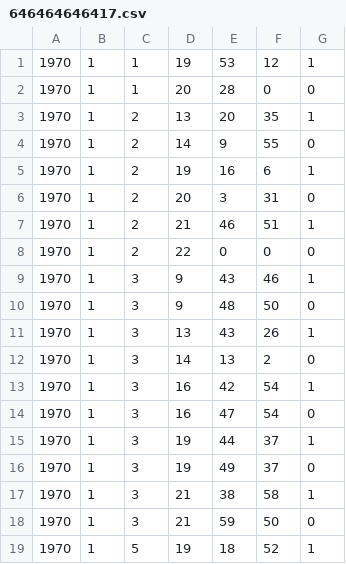
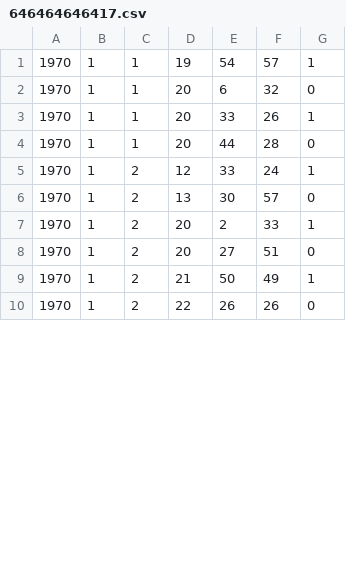
Before and after one commit to RileyBGrant/Network_Controller, a CSV file: logs/CSVs/646464646417.csv, drawn as a sheet; only a part is shown; the diff covers the shown part only.

```diff
--- a/logs/CSVs/646464646417.csv
+++ b/logs/CSVs/646464646417.csv
@@ -1,19 +1,10 @@
-1970,1,1,19,53,12,1
-1970,1,1,20,28,0,0
-1970,1,2,13,20,35,1
-1970,1,2,14,9,55,0
-1970,1,2,19,16,6,1
-1970,1,2,20,3,31,0
-1970,1,2,21,46,51,1
-1970,1,2,22,0,0,0
-1970,1,3,9,43,46,1
-1970,1,3,9,48,50,0
-1970,1,3,13,43,26,1
-1970,1,3,14,13,2,0
-1970,1,3,16,42,54,1
-1970,1,3,16,47,54,0
-1970,1,3,19,44,37,1
-1970,1,3,19,49,37,0
-1970,1,3,21,38,58,1
-1970,1,3,21,59,50,0
-1970,1,5,19,18,52,1
+1970,1,1,19,54,57,1
+1970,1,1,20,6,32,0
+1970,1,1,20,33,26,1
+1970,1,1,20,44,28,0
+1970,1,2,12,33,24,1
+1970,1,2,13,30,57,0
+1970,1,2,20,2,33,1
+1970,1,2,20,27,51,0
+1970,1,2,21,50,49,1
+1970,1,2,22,26,26,0
```
Also changed, not shown: 5 removed rows and 11 edited cells elsewhere in this file, logs/CSVs/646464646418.csv, logs/CSVs/64646464641a.csv, 50 other files.
